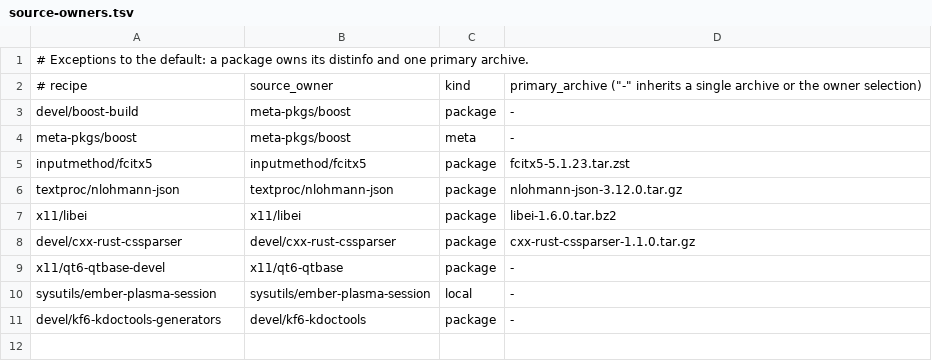
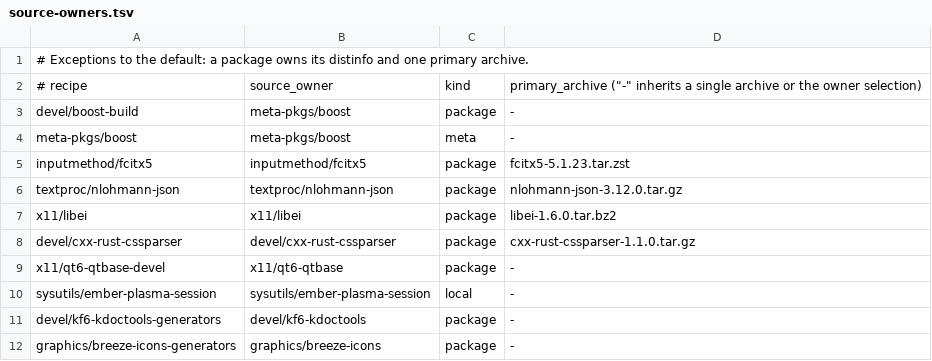
Before and after one commit to oxtech-ember/EmberBSD-Ports, a TSV file: probes/plasma-mobile/toolkit/source-owners.tsv, drawn as a sheet; the diff names each change by its address in the sheet, - before the commit and + after, or states it on an @@ line.

Commit message:
breeze-icons: native generators as the breeze-icons-generators package
A cross Breeze Icons build required EMBERBSD_KF6_BREEZE_HOST and
EMBERBSD_KF6_HOST_TOOLING, a hand-built prefix on the build host. Without
them PKG_FAIL_REASON was set at parse time, so even the bulk fetch failed.

graphics/breeze-icons-generators now builds generate-symbolic-dark and
qrcAlias natively from the same source, distinfo and patches (shared
Makefile.common). Cross breeze-icons takes it as a TOOL_DEPENDS package of
the same release and passes the TOOLBASE executables to CMake. The
generators package refuses cross builds.

tests/breeze-native-package.sh fails on the old recipe (fail reason) and
passes now; breeze-inputs.sh checks the TOOLBASE path.

Co-authored-by: Ember (Grok Bot)

```diff
--- a/probes/plasma-mobile/toolkit/source-owners.tsv
+++ b/probes/plasma-mobile/toolkit/source-owners.tsv
+row 12: graphics/breeze-icons-generators | graphics/breeze-icons | package | -
```
Also changed, not shown: 9 other files.
